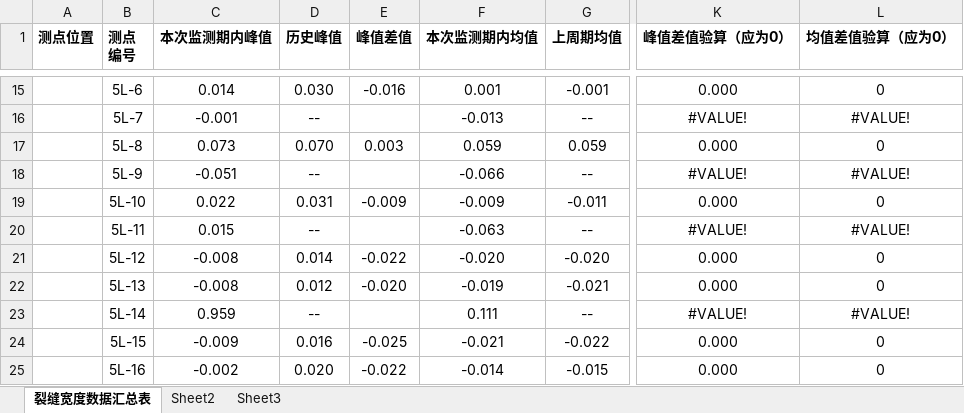
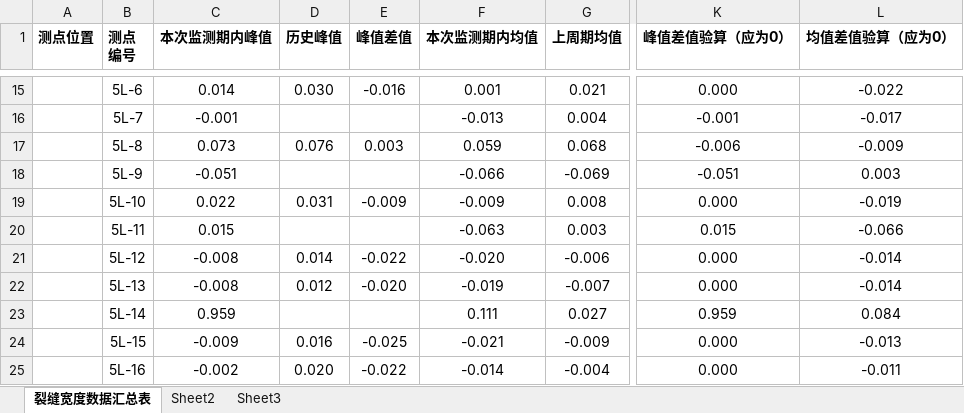
Before and after one commit to zjkl19/Nansanhuan, an Excel workbook: results/crack_monitoring/裂缝宽度监测结果-输出.xlsx, sheet 裂缝宽度数据汇总表, drawn as a sheet; only a part is shown, gaps mark what is left out; values as stored, in another font and other column widths than the file's, no borders; the diff covers the shown part only; the diff names each change by its address in the sheet, - before the commit and + after, or states it on an @@ line.

```diff
--- a/results/crack_monitoring/裂缝宽度监测结果-输出.xlsx (sheet 裂缝宽度数据汇总表)
+++ b/results/crack_monitoring/裂缝宽度监测结果-输出.xlsx (sheet 裂缝宽度数据汇总表)
-G15 (上周期均值): -0.001
+G15 (上周期均值): 0.021
-L15 (均值差值验算（应为0）): 0
+L15 (均值差值验算（应为0）): -0.022
-D16 (历史峰值): --
+D16 (历史峰值): (empty)
-G16 (上周期均值): --
+G16 (上周期均值): 0.004
-K16 (峰值差值验算（应为0）): #VALUE!
+K16 (峰值差值验算（应为0）): -0.001
-L16 (均值差值验算（应为0）): #VALUE!
+L16 (均值差值验算（应为0）): -0.017
-D17 (历史峰值): 0.070
+D17 (历史峰值): 0.076
-G17 (上周期均值): 0.059
+G17 (上周期均值): 0.068
-K17 (峰值差值验算（应为0）): 0.000
+K17 (峰值差值验算（应为0）): -0.006
-L17 (均值差值验算（应为0）): 0
+L17 (均值差值验算（应为0）): -0.009
-D18 (历史峰值): --
+D18 (历史峰值): (empty)
-G18 (上周期均值): --
+G18 (上周期均值): -0.069
-K18 (峰值差值验算（应为0）): #VALUE!
+K18 (峰值差值验算（应为0）): -0.051
-L18 (均值差值验算（应为0）): #VALUE!
+L18 (均值差值验算（应为0）): 0.003
-G19 (上周期均值): -0.011
+G19 (上周期均值): 0.008
-L19 (均值差值验算（应为0）): 0
+L19 (均值差值验算（应为0）): -0.019
-D20 (历史峰值): --
+D20 (历史峰值): (empty)
-G20 (上周期均值): --
+G20 (上周期均值): 0.003
-K20 (峰值差值验算（应为0）): #VALUE!
+K20 (峰值差值验算（应为0）): 0.015
-L20 (均值差值验算（应为0）): #VALUE!
+L20 (均值差值验算（应为0）): -0.066
-G21 (上周期均值): -0.020
+G21 (上周期均值): -0.006
-L21:L22 (均值差值验算（应为0）): 0
+L21:L22 (均值差值验算（应为0）): -0.014
-G22 (上周期均值): -0.021
+G22 (上周期均值): -0.007
-D23 (历史峰值): --
+D23 (历史峰值): (empty)
-G23 (上周期均值): --
+G23 (上周期均值): 0.027
-K23 (峰值差值验算（应为0）): #VALUE!
+K23 (峰值差值验算（应为0）): 0.959
-L23 (均值差值验算（应为0）): #VALUE!
+L23 (均值差值验算（应为0）): 0.084
-G24 (上周期均值): -0.022
+G24 (上周期均值): -0.009
-L24 (均值差值验算（应为0）): 0
+L24 (均值差值验算（应为0）): -0.013
-G25 (上周期均值): -0.015
+G25 (上周期均值): -0.004
-L25 (均值差值验算（应为0）): 0
+L25 (均值差值验算（应为0）): -0.011
```
Also changed, not shown: 86 edited cells elsewhere in this sheet, data/nsh202407.xlsx, data/裂缝宽度监测结果.xlsx, 41 other files.
